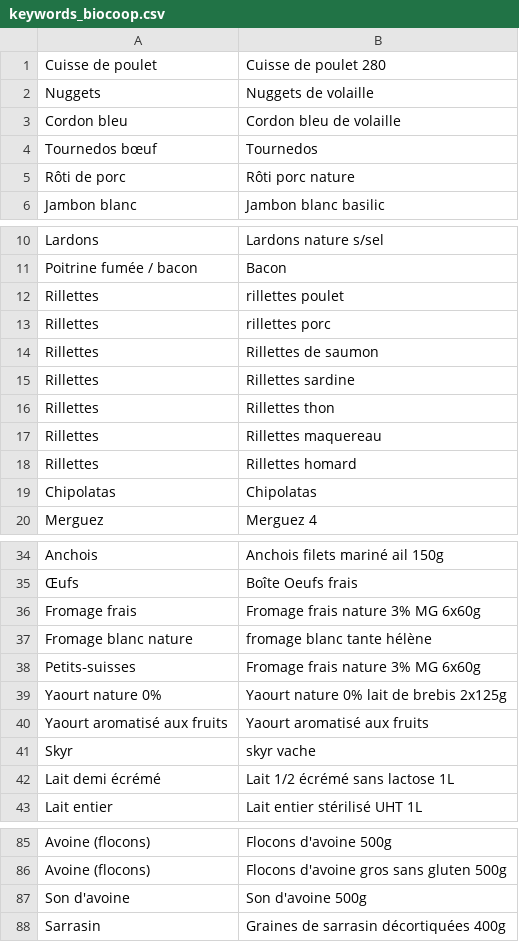
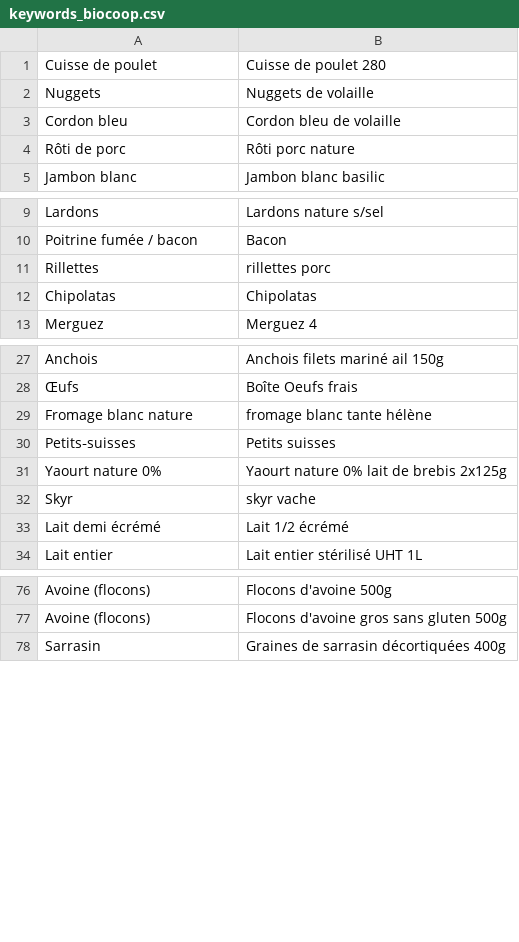
Before and after one commit to dataforgoodfr/offseason-proteines-resilientes, a CSV file: data/keywords_biocoop.csv, drawn as a sheet; only a part is shown, gaps mark what is left out; the diff covers the shown part only.

Commit message:
Updated category list

```diff
--- a/data/keywords_biocoop.csv
+++ b/data/keywords_biocoop.csv
@@ -3,3 +3,2 @@ Nuggets,Nuggets de volaille
 Cordon bleu,Cordon bleu de volaille
-Tournedos bœuf,Tournedos
 Rôti de porc,Rôti porc nature
@@ -11,9 +10,3 @@ Lardons,Lardons nature s/sel
 Poitrine fumée / bacon,Bacon
-Rillettes,rillettes poulet
 Rillettes,rillettes porc
-Rillettes,Rillettes de saumon
-Rillettes,Rillettes sardine
-Rillettes,Rillettes thon
-Rillettes,Rillettes maquereau
-Rillettes,Rillettes homard
 Chipolatas,Chipolatas
@@ -35,9 +28,7 @@ Anchois,Anchois filets mariné ail 150g
 Œufs,Boîte Oeufs frais
-Fromage frais,Fromage frais nature 3% MG 6x60g
 Fromage blanc nature,fromage blanc tante hélène
-Petits‑suisses,Fromage frais nature 3% MG 6x60g
+Petits‑suisses,Petits suisses
 Yaourt nature 0%,Yaourt nature 0% lait de brebis 2x125g
-Yaourt aromatisé aux fruits,Yaourt aromatisé aux fruits
 Skyr,skyr vache
-Lait demi écrémé,Lait 1/2 écrémé sans lactose 1L
+Lait demi écrémé,Lait 1/2 écrémé
 Lait entier,Lait entier stérilisé UHT 1L
@@ -86,3 +77,2 @@ Avoine (flocons),Flocons d'avoine 500g
 Avoine (flocons),Flocons d'avoine gros sans gluten 500g
-Son d'avoine,Son d'avoine 500g
 Sarrasin,Graines de sarrasin décortiquées 400g
```
Also changed, not shown: 1 removed row elsewhere in this file, data/keywords_carrefour.csv, data/keywords_intermarche.csv, 5 other files.
